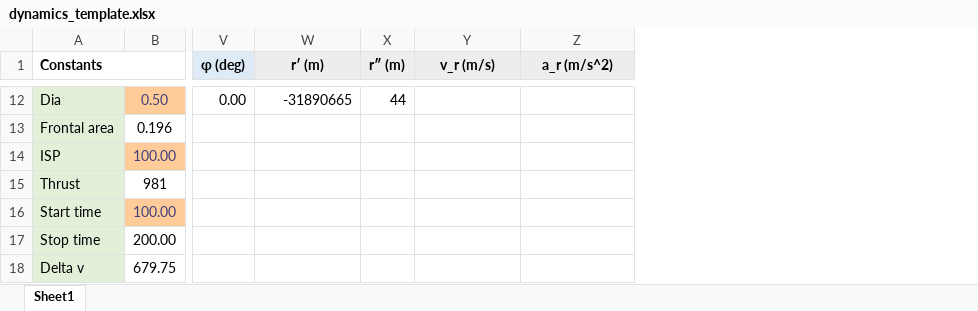
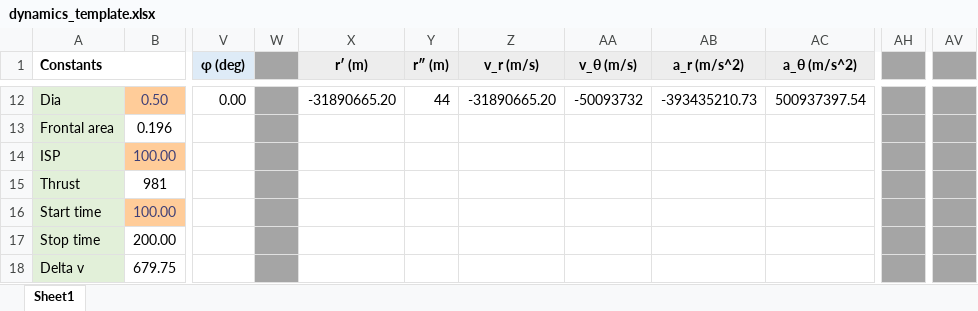
Before and after one commit to hgducharme/Undergraduate, an Excel workbook: Aero210/dynamics_template.xlsx, sheet Sheet1, drawn as a sheet; only a part is shown, gaps mark what is left out; values as stored, in another font and other column widths than the file's, no borders; charts and pictures and conditional formats not drawn; addresses are those after the commit; the diff covers the shown part only; the diff names each change by its address in the sheet, - before the commit and + after, or states it on an @@ line.

Commit message:
Added polar equations columns

```diff
--- a/Aero210/dynamics_template.xlsx (sheet Sheet1)
+++ b/Aero210/dynamics_template.xlsx (sheet Sheet1)
+column W, empty
+column AA (v_θ (m/s)), row 12: -50093732
+column AC (a_θ (m/s^2)), row 12: 500937397.54
+column AH, empty
+column AV, empty
-X12 (r′ (m)): -31890665
+X12 (r′ (m)): -31890665.20
-Z12 (v_r (m/s)): (empty)
+Z12 (v_r (m/s)): -31890665.20
-AB12 (a_r (m/s^2)): (empty)
+AB12 (a_r (m/s^2)): -393435210.73
```
Also changed, not shown: 30 edited cells elsewhere in this sheet, formulas that keep their value.
